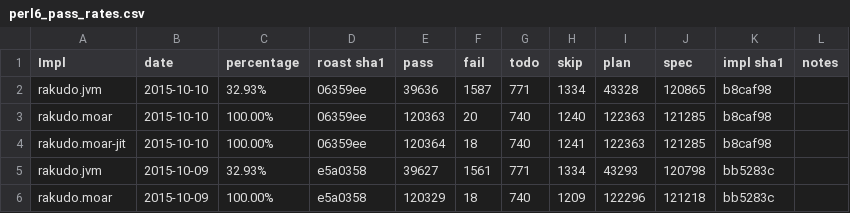
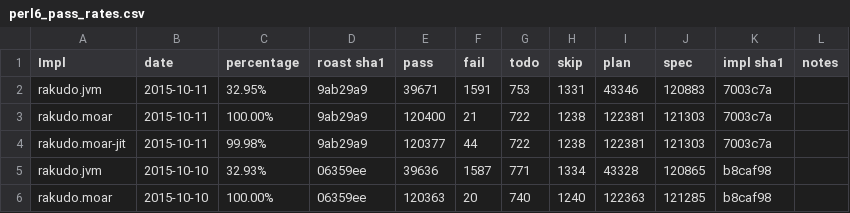
Before and after one commit to coke/perl6-roast-data, a CSV file: perl6_pass_rates.csv, drawn as a sheet; only a part is shown; the shorter side is filled out with more unchanged rows.

```diff
--- a/perl6_pass_rates.csv
+++ b/perl6_pass_rates.csv
@@ -1,2 +1,5 @@
 Impl,date,percentage,"roast sha1",pass,fail,todo,skip,plan,spec,"impl sha1",notes
+rakudo.jvm,2015-10-11,32.95%,9ab29a9,39671,1591,753,1331,43346,120883,7003c7a,
+rakudo.moar,2015-10-11,100.00%,9ab29a9,120400,21,722,1238,122381,121303,7003c7a,
+rakudo.moar-jit,2015-10-11,99.98%,9ab29a9,120377,44,722,1238,122381,121303,7003c7a,
 rakudo.jvm,2015-10-10,32.93%,06359ee,39636,1587,771,1334,43328,120865,b8caf98,
```
Also changed, not shown: 8 other files.
